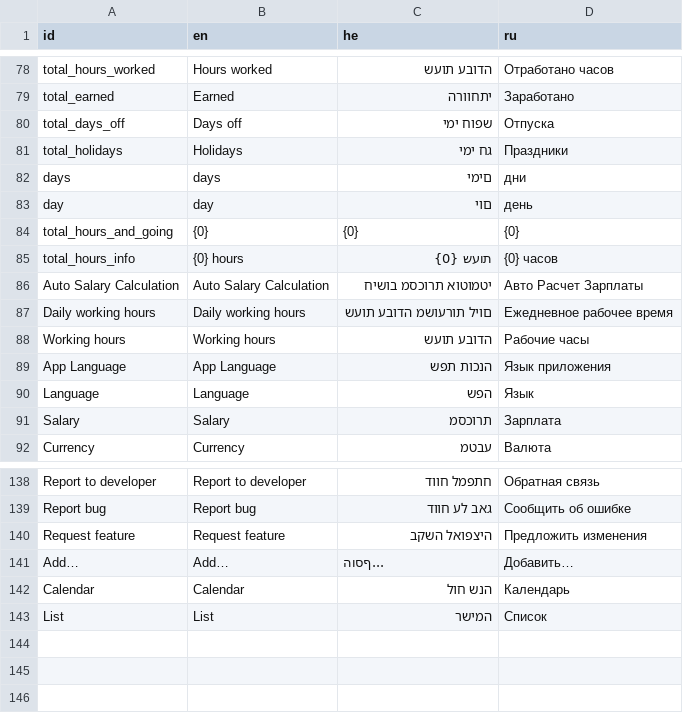
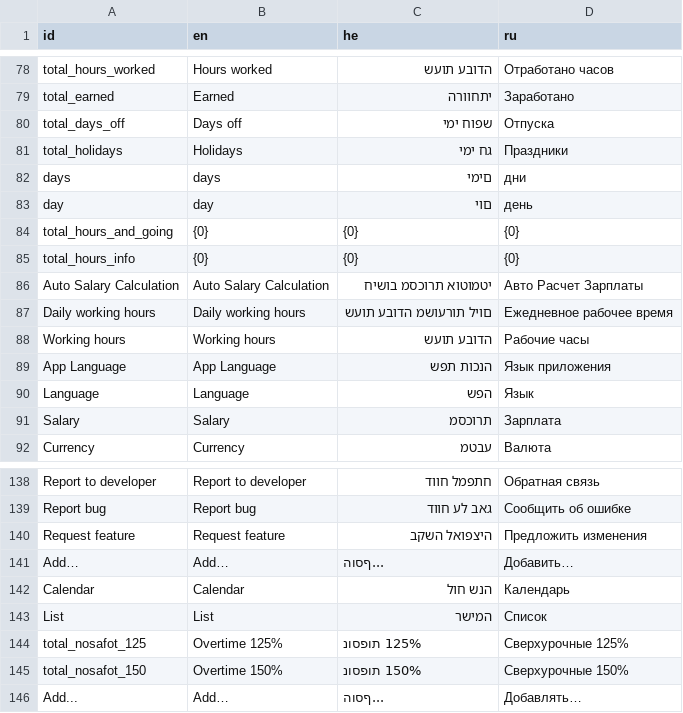
Before and after one commit to GogetaX/Time-Check-In, a CSV file: Assets/lang/Languanges.csv, drawn as a sheet; only a part is shown, gaps mark what is left out.

```diff
--- a/Assets/lang/Languanges.csv
+++ b/Assets/lang/Languanges.csv
@@ -84,3 +84,3 @@
 "total_hours_and_going","{0}","{0}","{0}"
-"total_hours_info","{0} hours","תועש {0}","{0} часов"
+"total_hours_info","{0}","{0}","{0}"
 "Auto Salary Calculation","Auto Salary Calculation","יטמוטוא תרוכסמ בושיח","Авто Расчет Зарплаты"
@@ -143 +143,4 @@
 "List","List","המישר","Список"
+"total_nosafot_125","Overtime 125%","125% תופסונ","Сверхурочные 125%"
+"total_nosafot_150","Overtime 150%","150% תופסונ","Сверхурочные 150%"
+"Add...","Add…","...ףסוה","Добавлять…"
```
Also changed, not shown: 17 other files.
